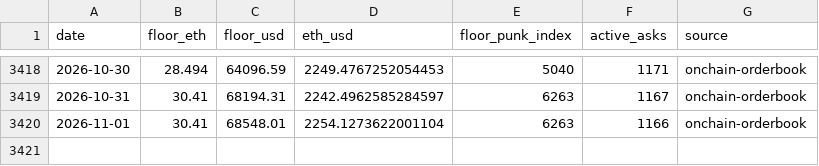
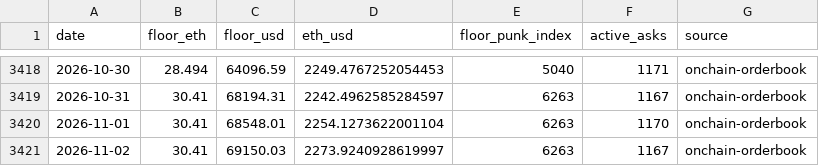
Before and after one commit to punkprice-data/cryptopunks-floor, a CSV file: data/cryptopunks-daily-floor.csv, drawn as a sheet; only a part is shown, gaps mark what is left out.

```diff
--- a/data/cryptopunks-daily-floor.csv
+++ b/data/cryptopunks-daily-floor.csv
@@ -3419,2 +3419,3 @@ date,floor_eth,floor_usd,eth_usd,floor_punk_index,active_asks,source
 2026-10-31,30.41,68194.31,2242.4962585284597,6263,1167,onchain-orderbook
-2026-11-01,30.41,68548.01,2254.1273622001104,6263,1166,onchain-orderbook
+2026-11-01,30.41,68548.01,2254.1273622001104,6263,1170,onchain-orderbook
+2026-11-02,30.41,69150.03,2273.9240928619997,6263,1167,onchain-orderbook
```
Also changed, not shown: data/pnkstr-daily-premium.csv.
